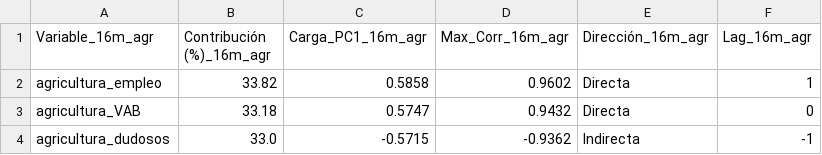
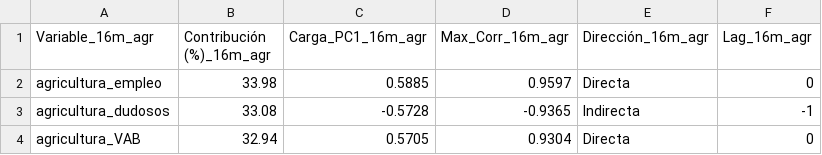
Before and after one commit to LuisaOGH/TFM_archivos, a CSV file: df_16m_agr_tabla.csv, drawn as a sheet.

Commit message:
Actualizando df_16m_agr_tabla.csv desde Colab

```diff
--- a/df_16m_agr_tabla.csv
+++ b/df_16m_agr_tabla.csv
@@ -1,4 +1,4 @@
 Variable_16m_agr,Contribución (%)_16m_agr,Carga_PC1_16m_agr,Max_Corr_16m_agr,Dirección_16m_agr,Lag_16m_agr
-agricultura_empleo,33.82,0.5858,0.9602,Directa,1
-agricultura_VAB,33.18,0.5747,0.9432,Directa,0
-agricultura_dudosos,33.0,-0.5715,-0.9362,Indirecta,-1
+agricultura_empleo,33.98,0.5885,0.9597,Directa,0
+agricultura_dudosos,33.08,-0.5728,-0.9365,Indirecta,-1
+agricultura_VAB,32.94,0.5705,0.9304,Directa,0
```
